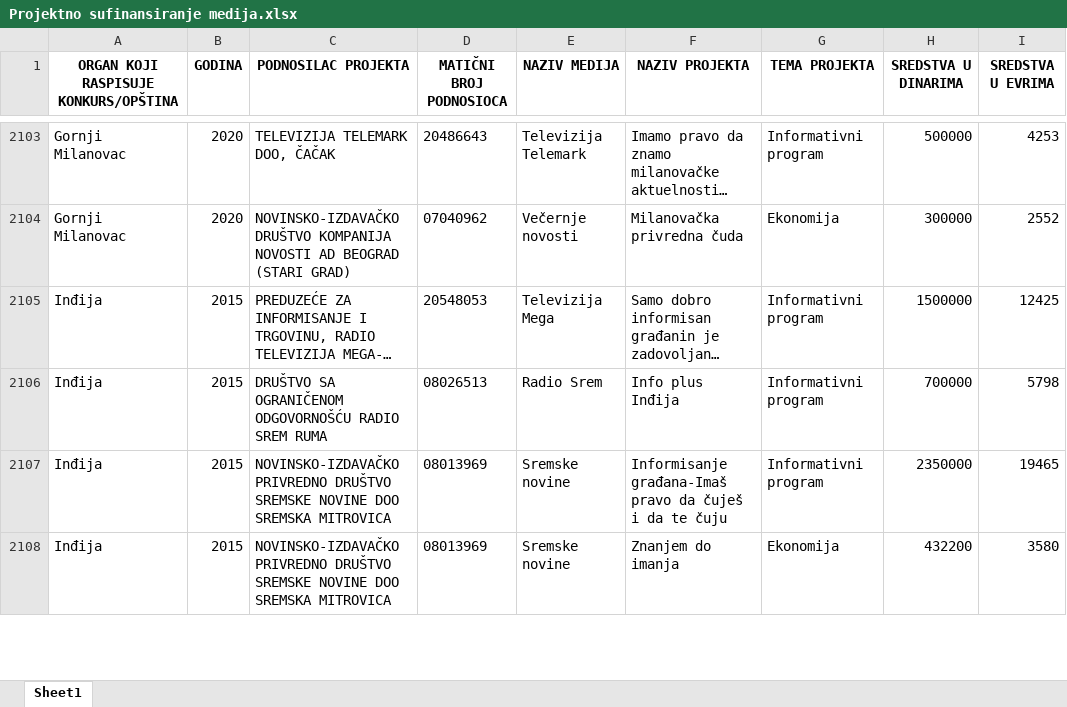
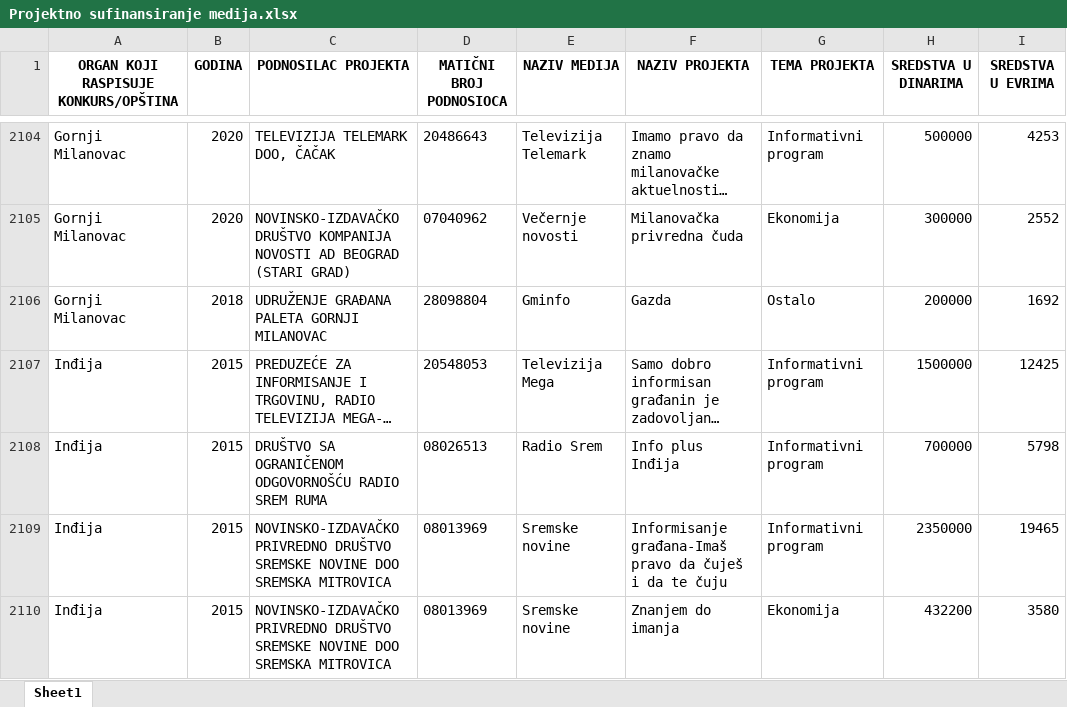
Before and after one commit to tixwitchy/Projektno-sufinansiranje-medija, an Excel workbook: Projektno sufinansiranje medija.xlsx, sheet Sheet1, drawn as a sheet; only a part is shown, gaps mark what is left out; long unchanged cells end in …; values as stored, in another font and other column widths than the file's, no borders; the diff covers the shown part only; the diff names each change by its address in the sheet, - before the commit and + after, or states it on an @@ line.

```diff
--- a/Projektno sufinansiranje medija.xlsx (sheet Sheet1)
+++ b/Projektno sufinansiranje medija.xlsx (sheet Sheet1)
+row 2106: Gornji Milanovac | 2018 | UDRUŽENJE GRAĐANA PALETA GORNJI MILANOVAC | 28098804 | Gminfo | Gazda | Ostalo | 200000 | 1692
```
Also changed, not shown: 10 added rows, 6 removed rows and 52 edited cells elsewhere in this sheet, 1 other file.
